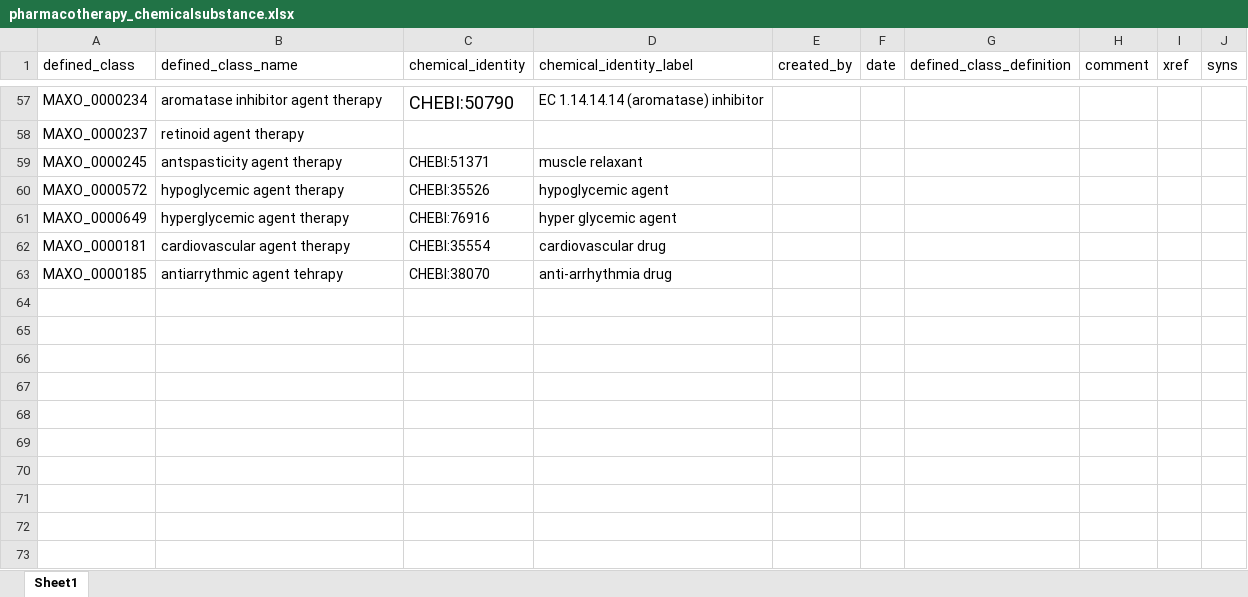
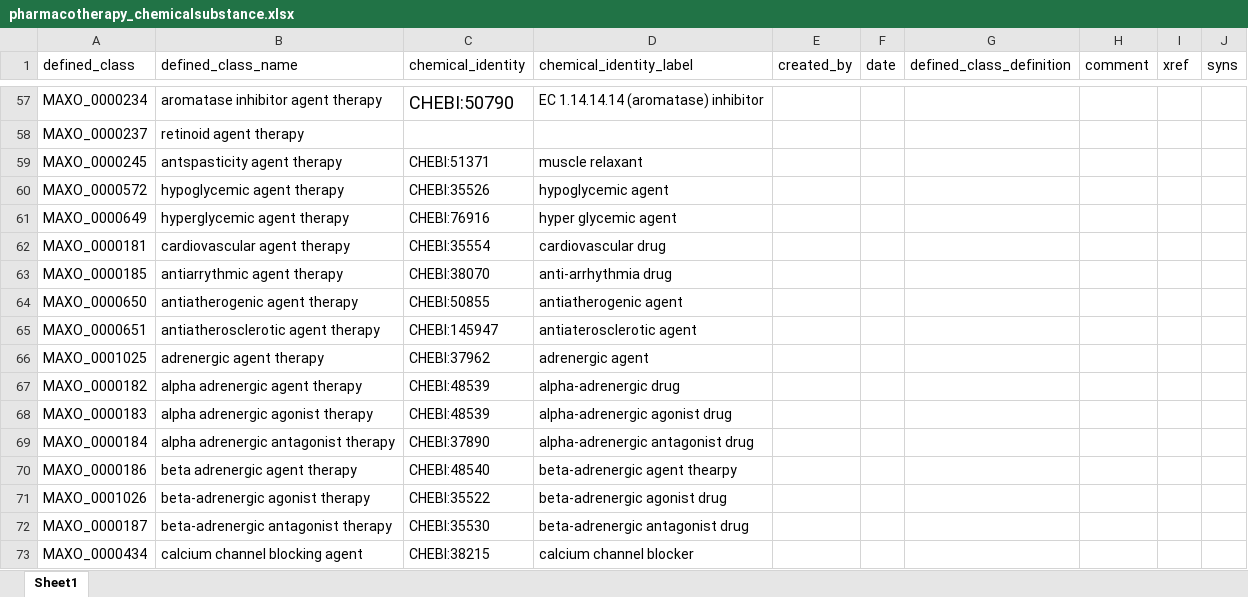
Before and after one commit to monarch-initiative/MAxO, an Excel workbook: src/patterns/data/todo/pharmacotherapy_chemicalsubstance.xlsx, sheet Sheet1, drawn as a sheet; only a part is shown, gaps mark what is left out; values as stored, in another font and other column widths than the file's, no borders; the diff names each change by its address in the sheet, - before the commit and + after, or states it on an @@ line.

Commit message:
update calcium channel modulator therapy

```diff
--- a/src/patterns/data/todo/pharmacotherapy_chemicalsubstance.xlsx (sheet Sheet1)
+++ b/src/patterns/data/todo/pharmacotherapy_chemicalsubstance.xlsx (sheet Sheet1)
-B63 (defined_class_name): antiarrythmic agent tehrapy
+B63 (defined_class_name): antiarrythmic agent therapy
+row 64: MAXO_0000650 | antiatherogenic agent therapy | CHEBI:50855 | antiatherogenic agent
+row 65: MAXO_0000651 | antiatherosclerotic agent therapy | CHEBI:145947 | antiaterosclerotic agent
+row 66: MAXO_0001025 | adrenergic agent therapy | CHEBI:37962 | adrenergic agent
+row 67: MAXO_0000182 | alpha adrenergic agent therapy | CHEBI:48539 | alpha-adrenergic drug
+row 68: MAXO_0000183 | alpha adrenergic agonist therapy | CHEBI:48539 | alpha-adrenergic agonist drug
+row 69: MAXO_0000184 | alpha adrenergic antagonist therapy | CHEBI:37890 | alpha-adrenergic antagonist drug
+row 70: MAXO_0000186 | beta adrenergic agent therapy | CHEBI:48540 | beta-adrenergic agent thearpy
+row 71: MAXO_0001026 | beta-adrenergic agonist therapy | CHEBI:35522 | beta-adrenergic agonist drug
+row 72: MAXO_0000187 | beta-adrenergic antagonist therapy | CHEBI:35530 | beta-adrenergic antagonist drug
+row 73: MAXO_0000434 | calcium channel blocking agent | CHEBI:38215 | calcium channel blocker
```
Also changed, not shown: 1 other file.
